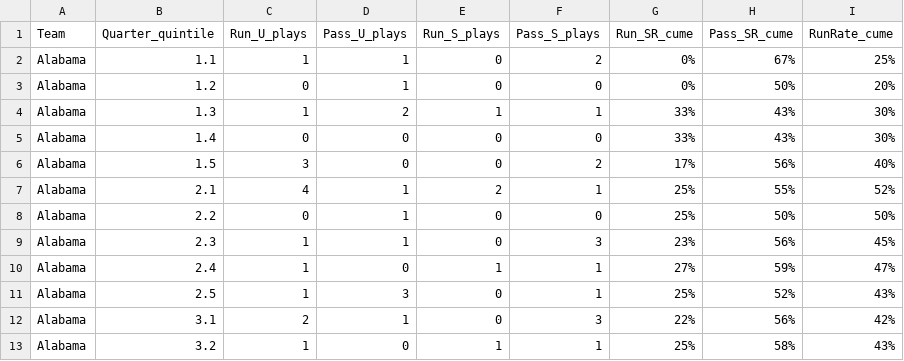
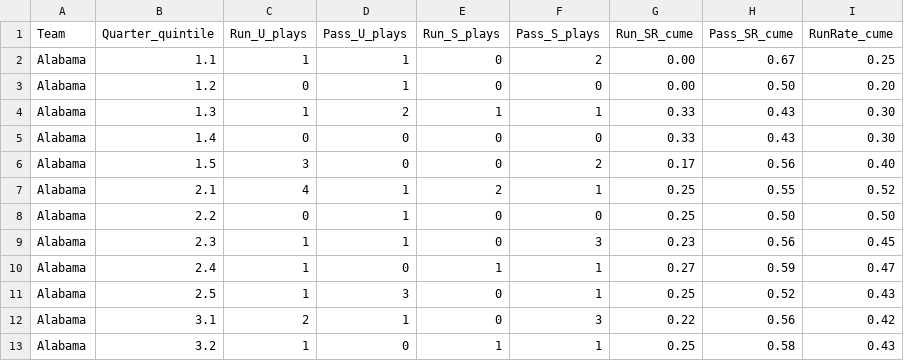
Before and after one commit to couchUX/couchux.github.io, a CSV file: RBR_charts/2015_BamaMSU_RunRate_Cume.csv, drawn as a sheet; only a part is shown; the diff covers the shown part only.

Commit message:
runRate work, changes to csv
changing percentage strings to raw numbers, e.g., 0.00

```diff
--- a/RBR_charts/2015_BamaMSU_RunRate_Cume.csv
+++ b/RBR_charts/2015_BamaMSU_RunRate_Cume.csv
@@ -1,13 +1,13 @@
 Team,Quarter_quintile,Run_U_plays,Pass_U_plays,Run_S_plays,Pass_S_plays,Run_SR_cume,Pass_SR_cume,RunRate_cume
-Alabama,1.1,1,1,0,2,0%,67%,25%
-Alabama,1.2,0,1,0,0,0%,50%,20%
-Alabama,1.3,1,2,1,1,33%,43%,30%
-Alabama,1.4,0,0,0,0,33%,43%,30%
-Alabama,1.5,3,0,0,2,17%,56%,40%
-Alabama,2.1,4,1,2,1,25%,55%,52%
-Alabama,2.2,0,1,0,0,25%,50%,50%
-Alabama,2.3,1,1,0,3,23%,56%,45%
-Alabama,2.4,1,0,1,1,27%,59%,47%
-Alabama,2.5,1,3,0,1,25%,52%,43%
-Alabama,3.1,2,1,0,3,22%,56%,42%
-Alabama,3.2,1,0,1,1,25%,58%,43%
+Alabama,1.1,1,1,0,2,0.00,0.67,0.25
+Alabama,1.2,0,1,0,0,0.00,0.50,0.20
+Alabama,1.3,1,2,1,1,0.33,0.43,0.30
+Alabama,1.4,0,0,0,0,0.33,0.43,0.30
+Alabama,1.5,3,0,0,2,0.17,0.56,0.40
+Alabama,2.1,4,1,2,1,0.25,0.55,0.52
+Alabama,2.2,0,1,0,0,0.25,0.50,0.50
+Alabama,2.3,1,1,0,3,0.23,0.56,0.45
+Alabama,2.4,1,0,1,1,0.27,0.59,0.47
+Alabama,2.5,1,3,0,1,0.25,0.52,0.43
+Alabama,3.1,2,1,0,3,0.22,0.56,0.42
+Alabama,3.2,1,0,1,1,0.25,0.58,0.43
```
Also changed, not shown: 24 edited cells elsewhere in this file, 1 other file.
